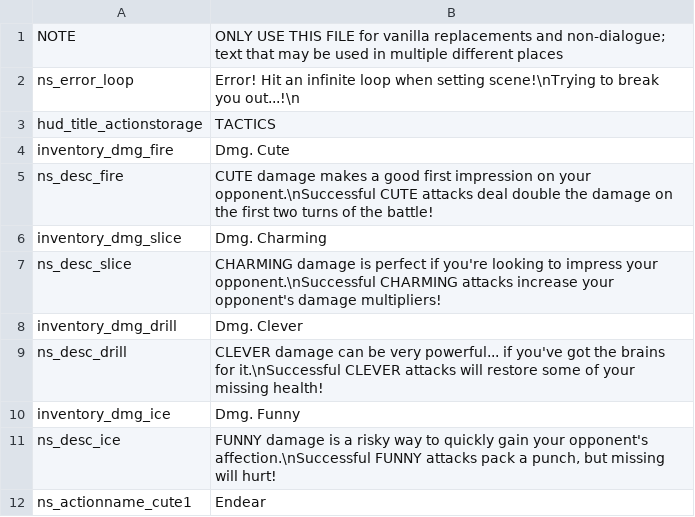
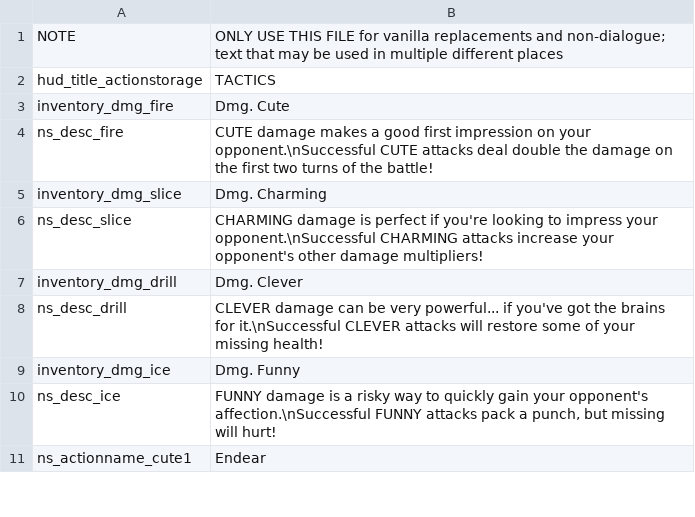
Before and after one commit to GrahamBurgers/noiting_simulator, a CSV file: translations.csv, drawn as a sheet; only a part is shown; the diff covers the shown part only.

```diff
--- a/translations.csv
+++ b/translations.csv
@@ -1,3 +1,2 @@
 NOTE,ONLY USE THIS FILE for vanilla replacements and non-dialogue; text that may be used in multiple different places,,,,,,,,,,,,,
-ns_error_loop,"Error! Hit an infinite loop when setting scene!\nTrying to break you out...!\n",,,,,,,,,,,,,
 hud_title_actionstorage,TACTICS,,,,,,,,,,,,,
@@ -6,3 +5,3 @@ ns_desc_fire,"CUTE damage makes a good first impression on your opponent.\nSucce
 inventory_dmg_slice,Dmg. Charming,,,,,,,,,,,,,
-ns_desc_slice,"CHARMING damage is perfect if you're looking to impress your opponent.\nSuccessful CHARMING attacks increase your opponent's damage multipliers!",,,,,,,,,,,,,
+ns_desc_slice,"CHARMING damage is perfect if you're looking to impress your opponent.\nSuccessful CHARMING attacks increase your opponent's other damage multipliers!",,,,,,,,,,,,,
 inventory_dmg_drill,Dmg. Clever,,,,,,,,,,,,,
```
Also changed, not shown: 12 edited cells elsewhere in this file, 2 other files.
